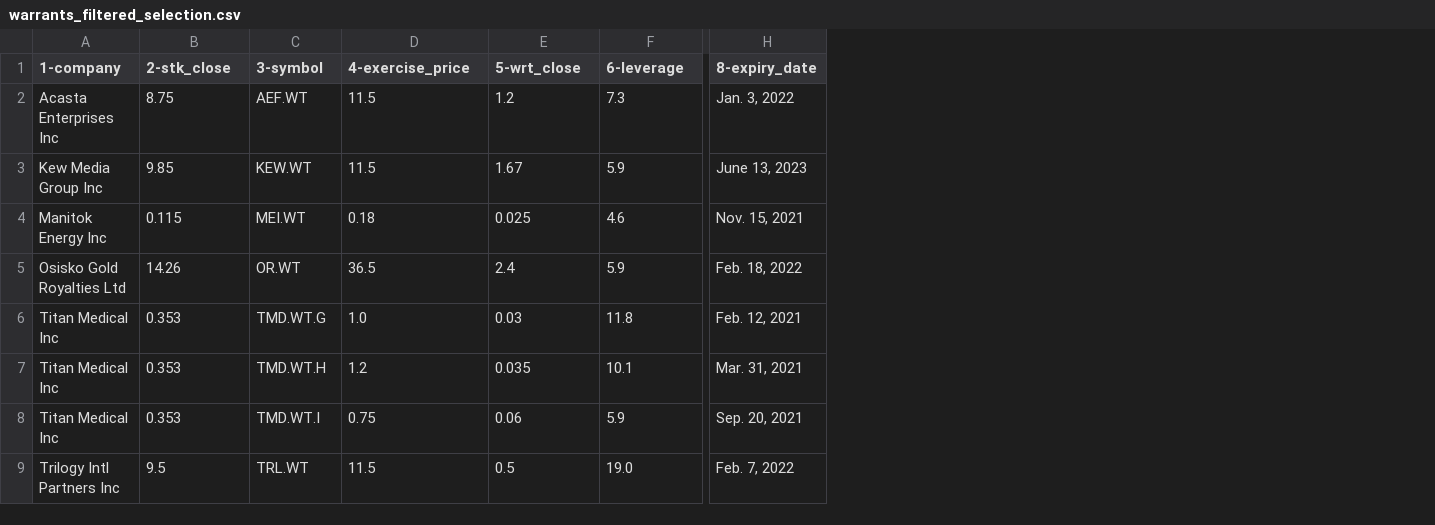
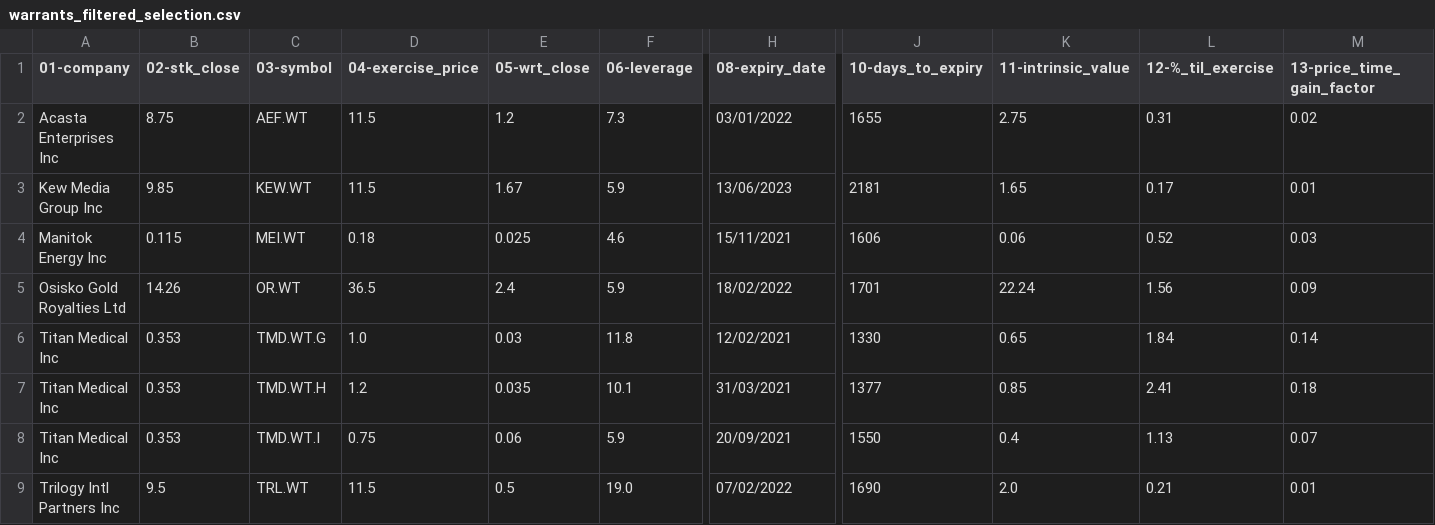
Before and after one commit to rajfal/cdn_warrants, a CSV file: warrants_filtered_selection.csv, drawn as a sheet; only a part is shown, gaps mark what is left out; removed rows and columns are numbered as before the commit, all else as after; the diff covers the shown part only; the diff names each change by its address in the sheet, - before the commit and + after, or states it on an @@ line.

```diff
--- a/warrants_filtered_selection.csv
+++ b/warrants_filtered_selection.csv
-column H (8-expiry_date), rows 2-9: Jan. 3, 2022 | June 13, 2023 | Nov. 15, 2021 | Feb. 18, 2022 | Feb. 12, 2021 | Mar. 31, 2021 | Sep. 20, 2021 | Feb. 7, 2022
+column H (08-expiry_date), rows 2-9: 03/01/2022 | 13/06/2023 | 15/11/2021 | 18/02/2022 | 12/02/2021 | 31/03/2021 | 20/09/2021 | 07/02/2022
+column J (10-days_to_expiry), rows 2-9: 1655 | 2181 | 1606 | 1701 | 1330 | 1377 | 1550 | 1690
+column K (11-intrinsic_value), rows 2-9: 2.75 | 1.65 | 0.06 | 22.24 | 0.65 | 0.85 | 0.4 | 2.0
+column L (12-%_til_exercise), rows 2-9: 0.31 | 0.17 | 0.52 | 1.56 | 1.84 | 2.41 | 1.13 | 0.21
+column M (13-price_time_gain_factor), rows 2-9: 0.02 | 0.01 | 0.03 | 0.09 | 0.14 | 0.18 | 0.07 | 0.01
-A1: 1-company
+A1: 01-company
-B1: 2-stk_close
+B1: 02-stk_close
-C1: 3-symbol
+C1: 03-symbol
-D1: 4-exercise_price
+D1: 04-exercise_price
-E1: 5-wrt_close
+E1: 05-wrt_close
-F1: 6-leverage
+F1: 06-leverage
```
Also changed, not shown: 2 edited cells elsewhere in this file, 2 other files.
